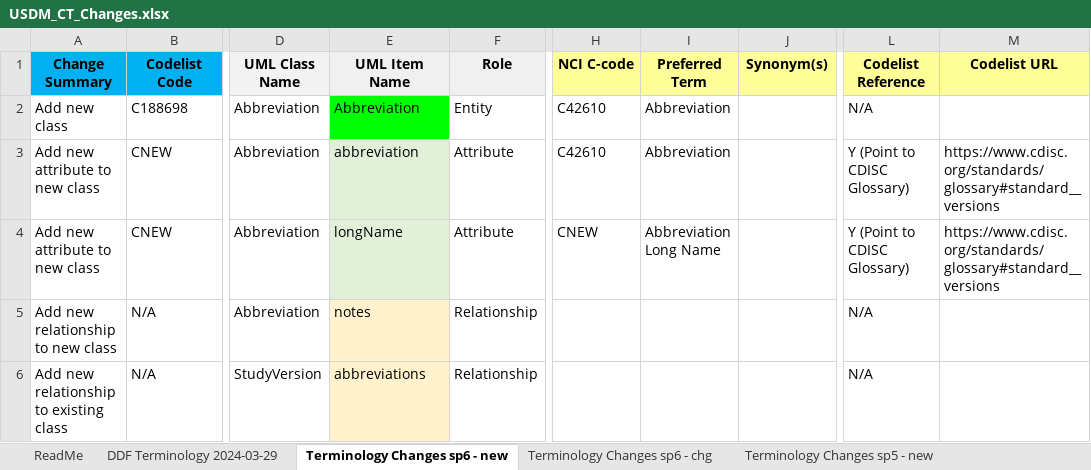
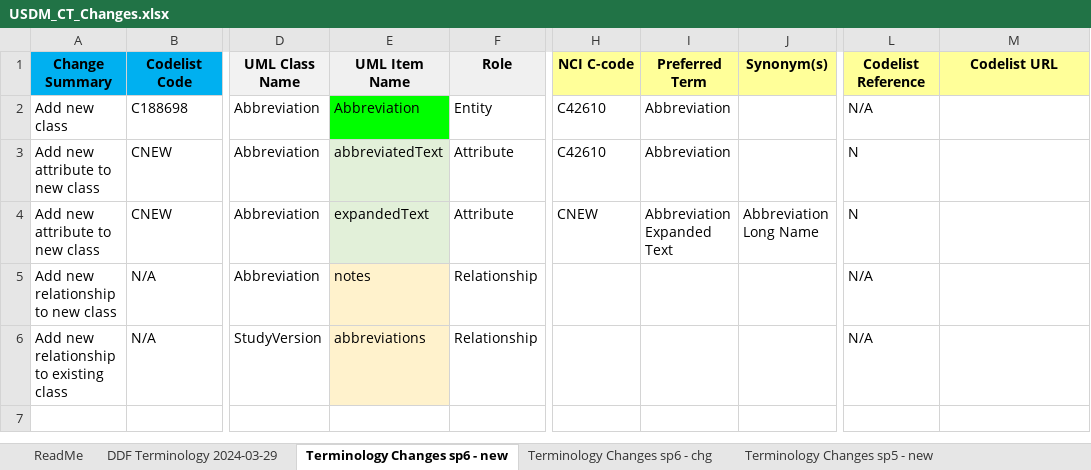
Before and after one commit to cdisc-org/DDF-RA, an Excel workbook: Deliverables/CT/USDM_CT_Changes.xlsx, sheet Terminology Changes sp6 - new, drawn as a sheet; only a part is shown, gaps mark what is left out; values as stored, in another font and other column widths than the file's, no borders; the diff names each change by its address in the sheet, - before the commit and + after, or states it on an @@ line.

```diff
--- a/Deliverables/CT/USDM_CT_Changes.xlsx (sheet Terminology Changes sp6 - new)
+++ b/Deliverables/CT/USDM_CT_Changes.xlsx (sheet Terminology Changes sp6 - new)
-E3 (UML Item Name): abbreviation
+E3 (UML Item Name): abbreviatedText
-L3:L4 (Codelist Reference): Y (Point to CDISC Glossary)
+L3:L4 (Codelist Reference): N
-M3:M4 (Codelist URL): https://www.cdisc.org/standards/glossary#standard__versions
+M3:M4 (Codelist URL): (empty)
-E4 (UML Item Name): longName
+E4 (UML Item Name): expandedText
-I4 (Preferred Term): Abbreviation Long Name
+I4 (Preferred Term): Abbreviation Expanded Text
-J4 (Synonym(s)): (empty)
+J4 (Synonym(s)): Abbreviation Long Name
```
Also changed, not shown: Deliverables/CT/USDM_CT.xlsx.
